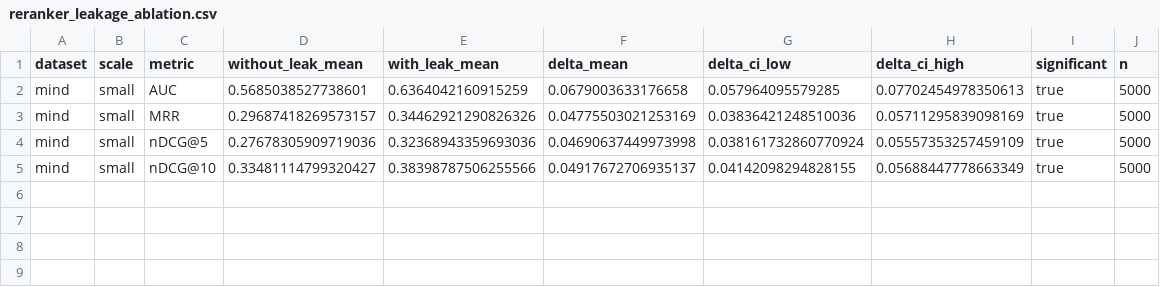
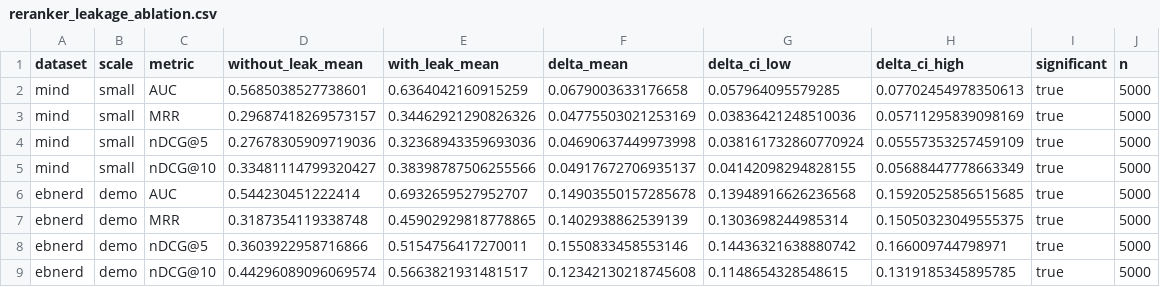
Before and after one commit to Shubham-749/IRE-Assignment2, a CSV file: results/reranker_leakage_ablation.csv, drawn as a sheet.

```diff
--- a/results/reranker_leakage_ablation.csv
+++ b/results/reranker_leakage_ablation.csv
@@ -5 +5,5 @@ mind,small,nDCG@5,0.27678305909719036,0.32368943359693036,0.04690637449973998,0.
 mind,small,nDCG@10,0.33481114799320427,0.38398787506255566,0.04917672706935137,0.04142098294828155,0.05688447778663349,true,5000
+ebnerd,demo,AUC,0.544230451222414,0.6932659527952707,0.14903550157285678,0.13948916626236568,0.15920525856515685,true,5000
+ebnerd,demo,MRR,0.3187354119338748,0.45902929818778865,0.1402938862539139,0.1303698244985314,0.15050323049555375,true,5000
+ebnerd,demo,nDCG@5,0.3603922958716866,0.5154756417270011,0.1550833458553146,0.14436321638880742,0.166009744798971,true,5000
+ebnerd,demo,nDCG@10,0.44296089096069574,0.5663821931481517,0.12342130218745608,0.1148654328548615,0.1319185345895785,true,5000
```
Also changed, not shown: results/reranker_ablation.csv, results/reranker_eval.csv, 2 other files.
